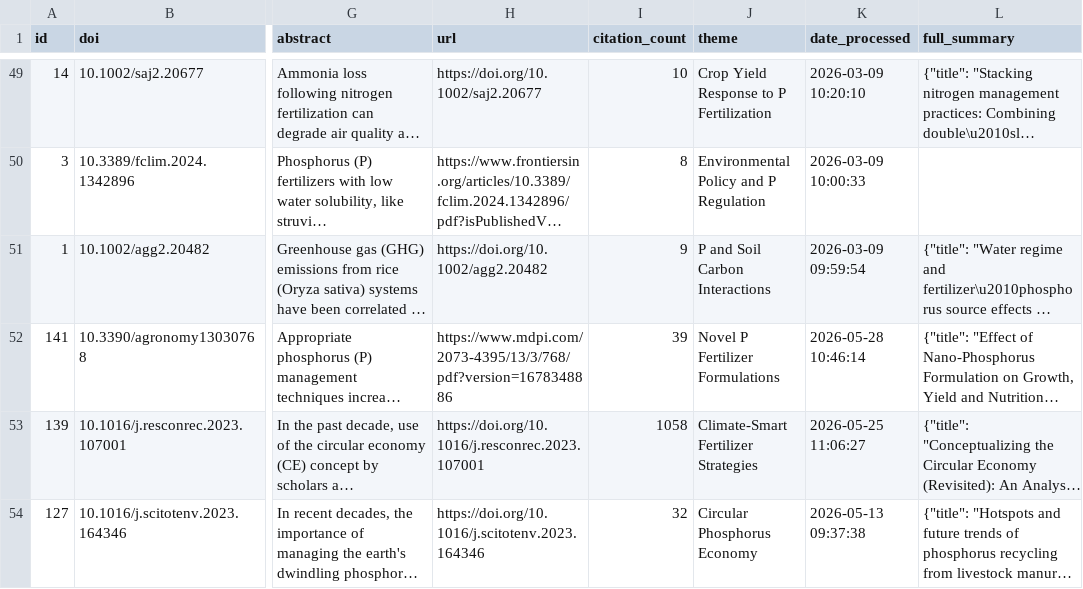
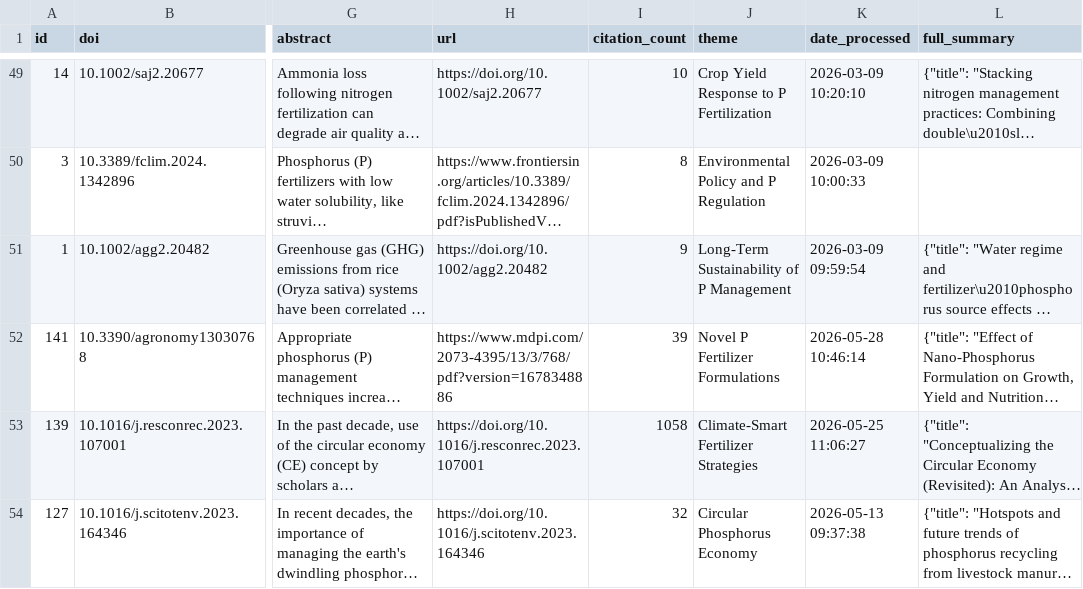
Before and after one commit to medboullouz1-alt/phosphorus-research-agent-, a CSV file: data/papers_database.csv, drawn as a sheet; only a part is shown, gaps mark what is left out; long unchanged cells end in …; the diff names each change by its address in the sheet, - before the commit and + after, or states it on an @@ line.

```diff
--- a/data/papers_database.csv
+++ b/data/papers_database.csv
-J51 (theme): P and Soil Carbon Interactions
+J51 (theme): Long-Term Sustainability of P Management
```
Also changed, not shown: 2 other files.
